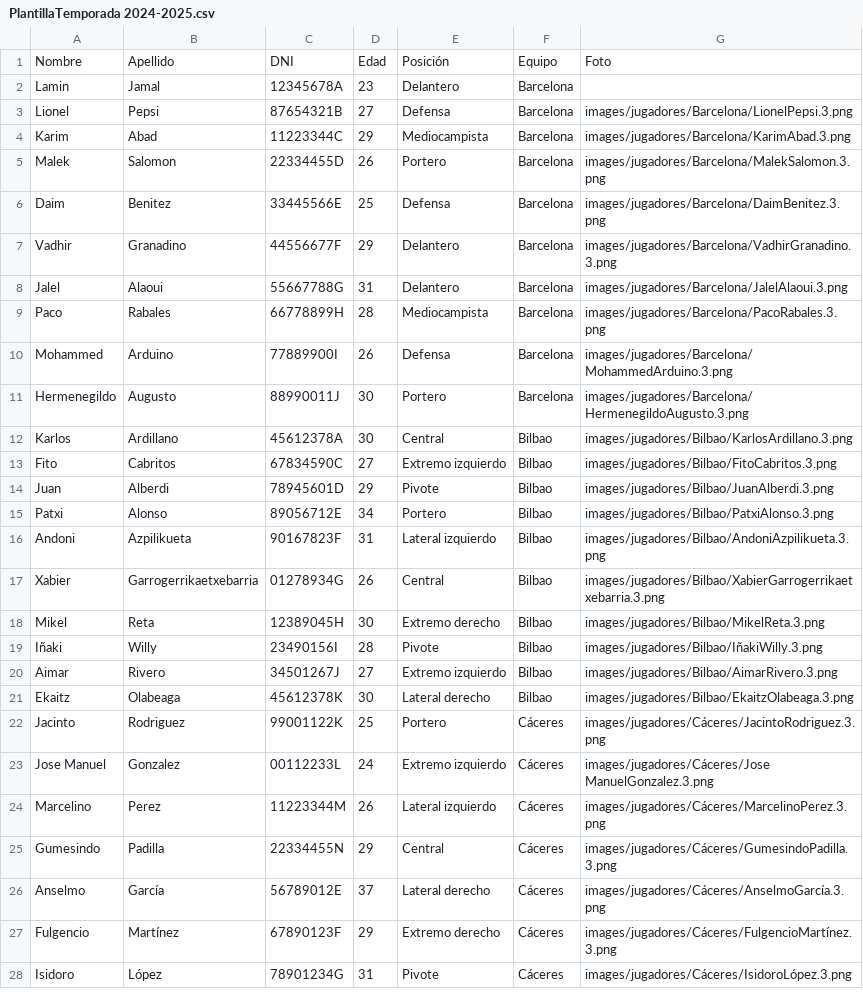
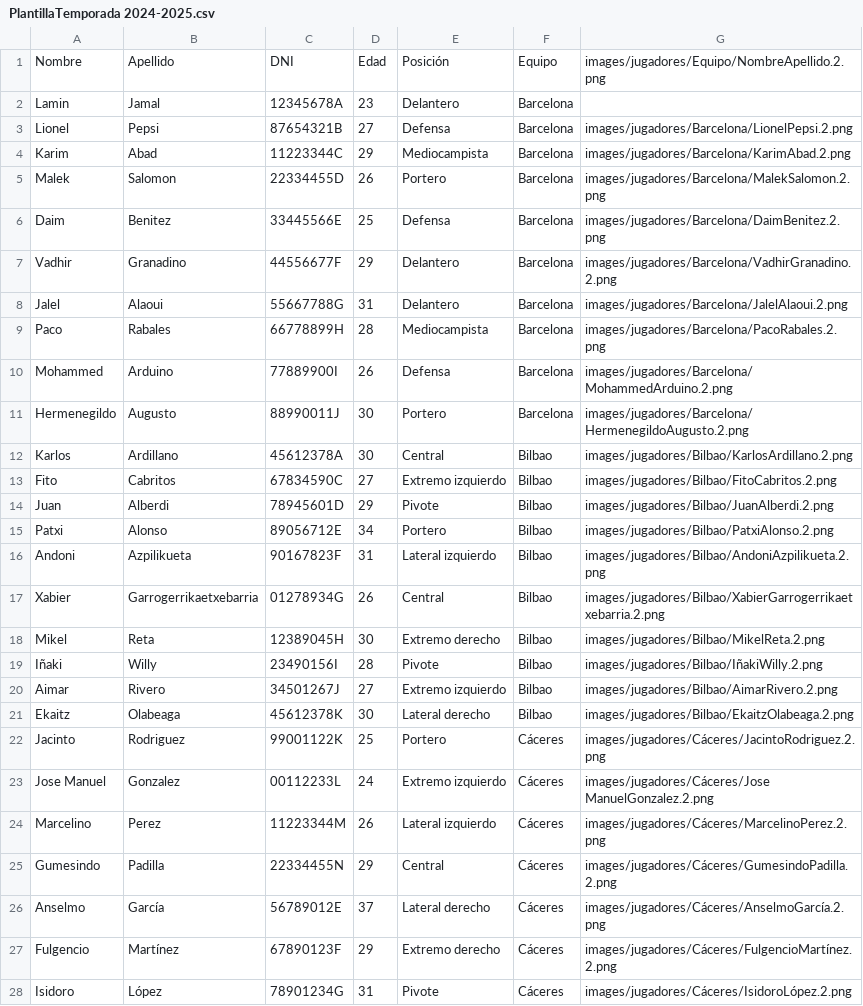
Before and after one commit to 2425-Temporada2-1DW3/Temporada2_Grupo6_PROG, a CSV file: RFEBM-Reto2/resources/datos/PlantillaTemporada 2024-2025.csv, drawn as a sheet; only a part is shown; the diff covers the shown part only.

```diff
--- a/RFEBM-Reto2/resources/datos/PlantillaTemporada 2024-2025.csv
+++ b/RFEBM-Reto2/resources/datos/PlantillaTemporada 2024-2025.csv
@@ -1 +1 @@
-Nombre,Apellido,DNI,Edad,Posición,Equipo,Foto
+Nombre,Apellido,DNI,Edad,Posición,Equipo,images/jugadores/Equipo/NombreApellido.2.png
@@ -3,26 +3,26 @@ Lamin,Jamal,12345678A,23,Delantero,Barcelona,
-Lionel,Pepsi,87654321B,27,Defensa,Barcelona,images/jugadores/Barcelona/LionelPepsi.3.png
-Karim,Abad,11223344C,29,Mediocampista,Barcelona,images/jugadores/Barcelona/KarimAbad.3.png
-Malek,Salomon,22334455D,26,Portero,Barcelona,images/jugadores/Barcelona/MalekSalomon.3.png
-Daim,Benitez,33445566E,25,Defensa,Barcelona,images/jugadores/Barcelona/DaimBenitez.3.png
-Vadhir,Granadino,44556677F,29,Delantero,Barcelona,images/jugadores/Barcelona/VadhirGranadino.3.png
-Jalel,Alaoui,55667788G,31,Delantero,Barcelona,images/jugadores/Barcelona/JalelAlaoui.3.png
-Paco,Rabales,66778899H,28,Mediocampista,Barcelona,images/jugadores/Barcelona/PacoRabales.3.png
-Mohammed,Arduino,77889900I,26,Defensa,Barcelona,images/jugadores/Barcelona/MohammedArduino.3.png
-Hermenegildo,Augusto,88990011J,30,Portero,Barcelona,images/jugadores/Barcelona/HermenegildoAugusto.3.png
-Karlos,Ardillano,45612378A,30,Central,Bilbao,images/jugadores/Bilbao/KarlosArdillano.3.png
-Fito,Cabritos,67834590C,27,Extremo izquierdo,Bilbao,images/jugadores/Bilbao/FitoCabritos.3.png
-Juan,Alberdi,78945601D,29,Pivote,Bilbao,images/jugadores/Bilbao/JuanAlberdi.3.png
-Patxi,Alonso,89056712E,34,Portero,Bilbao,images/jugadores/Bilbao/PatxiAlonso.3.png
-Andoni,Azpilikueta,90167823F,31,Lateral izquierdo,Bilbao,images/jugadores/Bilbao/AndoniAzpilikueta.3.png
-Xabier,Garrogerrikaetxebarria,01278934G,26,Central,Bilbao,images/jugadores/Bilbao/XabierGarrogerrikaetxebarria.3.png
-Mikel,Reta,12389045H,30,Extremo derecho,Bilbao,images/jugadores/Bilbao/MikelReta.3.png
-Iñaki,Willy,23490156I,28,Pivote,Bilbao,images/jugadores/Bilbao/IñakiWilly.3.png
-Aimar,Rivero,34501267J,27,Extremo izquierdo,Bilbao,images/jugadores/Bilbao/AimarRivero.3.png
-Ekaitz,Olabeaga,45612378K,30,Lateral derecho,Bilbao,images/jugadores/Bilbao/EkaitzOlabeaga.3.png
-Jacinto,Rodriguez,99001122K,25,Portero,Cáceres,images/jugadores/Cáceres/JacintoRodriguez.3.png
-Jose Manuel,Gonzalez,00112233L,24,Extremo izquierdo,Cáceres,images/jugadores/Cáceres/Jose ManuelGonzalez.3.png
-Marcelino,Perez,11223344M,26,Lateral izquierdo,Cáceres,images/jugadores/Cáceres/MarcelinoPerez.3.png
-Gumesindo,Padilla,22334455N,29,Central,Cáceres,images/jugadores/Cáceres/GumesindoPadilla.3.png
-Anselmo,García,56789012E,37,Lateral derecho,Cáceres,images/jugadores/Cáceres/AnselmoGarcía.3.png
-Fulgencio,Martínez,67890123F,29,Extremo derecho,Cáceres,images/jugadores/Cáceres/FulgencioMartínez.3.png
-Isidoro,López,78901234G,31,Pivote,Cáceres,images/jugadores/Cáceres/IsidoroLópez.3.png
+Lionel,Pepsi,87654321B,27,Defensa,Barcelona,images/jugadores/Barcelona/LionelPepsi.2.png
+Karim,Abad,11223344C,29,Mediocampista,Barcelona,images/jugadores/Barcelona/KarimAbad.2.png
+Malek,Salomon,22334455D,26,Portero,Barcelona,images/jugadores/Barcelona/MalekSalomon.2.png
+Daim,Benitez,33445566E,25,Defensa,Barcelona,images/jugadores/Barcelona/DaimBenitez.2.png
+Vadhir,Granadino,44556677F,29,Delantero,Barcelona,images/jugadores/Barcelona/VadhirGranadino.2.png
+Jalel,Alaoui,55667788G,31,Delantero,Barcelona,images/jugadores/Barcelona/JalelAlaoui.2.png
+Paco,Rabales,66778899H,28,Mediocampista,Barcelona,images/jugadores/Barcelona/PacoRabales.2.png
+Mohammed,Arduino,77889900I,26,Defensa,Barcelona,images/jugadores/Barcelona/MohammedArduino.2.png
+Hermenegildo,Augusto,88990011J,30,Portero,Barcelona,images/jugadores/Barcelona/HermenegildoAugusto.2.png
+Karlos,Ardillano,45612378A,30,Central,Bilbao,images/jugadores/Bilbao/KarlosArdillano.2.png
+Fito,Cabritos,67834590C,27,Extremo izquierdo,Bilbao,images/jugadores/Bilbao/FitoCabritos.2.png
+Juan,Alberdi,78945601D,29,Pivote,Bilbao,images/jugadores/Bilbao/JuanAlberdi.2.png
+Patxi,Alonso,89056712E,34,Portero,Bilbao,images/jugadores/Bilbao/PatxiAlonso.2.png
+Andoni,Azpilikueta,90167823F,31,Lateral izquierdo,Bilbao,images/jugadores/Bilbao/AndoniAzpilikueta.2.png
+Xabier,Garrogerrikaetxebarria,01278934G,26,Central,Bilbao,images/jugadores/Bilbao/XabierGarrogerrikaetxebarria.2.png
+Mikel,Reta,12389045H,30,Extremo derecho,Bilbao,images/jugadores/Bilbao/MikelReta.2.png
+Iñaki,Willy,23490156I,28,Pivote,Bilbao,images/jugadores/Bilbao/IñakiWilly.2.png
+Aimar,Rivero,34501267J,27,Extremo izquierdo,Bilbao,images/jugadores/Bilbao/AimarRivero.2.png
+Ekaitz,Olabeaga,45612378K,30,Lateral derecho,Bilbao,images/jugadores/Bilbao/EkaitzOlabeaga.2.png
+Jacinto,Rodriguez,99001122K,25,Portero,Cáceres,images/jugadores/Cáceres/JacintoRodriguez.2.png
+Jose Manuel,Gonzalez,00112233L,24,Extremo izquierdo,Cáceres,images/jugadores/Cáceres/Jose ManuelGonzalez.2.png
+Marcelino,Perez,11223344M,26,Lateral izquierdo,Cáceres,images/jugadores/Cáceres/MarcelinoPerez.2.png
+Gumesindo,Padilla,22334455N,29,Central,Cáceres,images/jugadores/Cáceres/GumesindoPadilla.2.png
+Anselmo,García,56789012E,37,Lateral derecho,Cáceres,images/jugadores/Cáceres/AnselmoGarcía.2.png
+Fulgencio,Martínez,67890123F,29,Extremo derecho,Cáceres,images/jugadores/Cáceres/FulgencioMartínez.2.png
+Isidoro,López,78901234G,31,Pivote,Cáceres,images/jugadores/Cáceres/IsidoroLópez.2.png
```
Also changed, not shown: 4 added rows and 37 edited cells elsewhere in this file, RFEBM-Reto2/resources/datos/PlantillaTemporada 2023-2024.csv, RFEBM-Reto2/resources/datos/PlantillaTemporada 2025-2026.csv, 2 other files.
